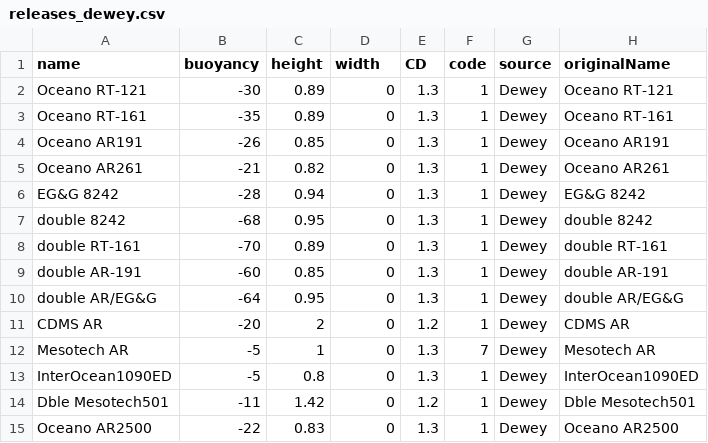
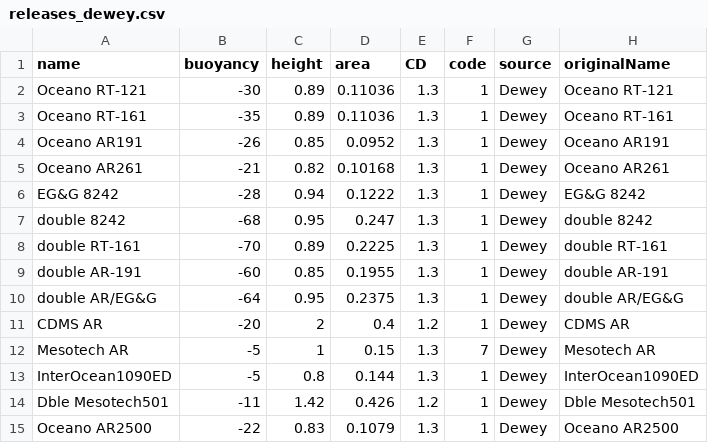
Before and after one commit to dankelley/mooring, a CSV file: create_data/dewey/releases_dewey.csv, drawn as a sheet.

Commit message:
releases now store height,area, not height,width
See https://github.com/dankelley/mooring/issues/42

```diff
--- a/create_data/dewey/releases_dewey.csv
+++ b/create_data/dewey/releases_dewey.csv
@@ -1,15 +1,15 @@
-"name","buoyancy","height","width","CD","code","source","originalName"
-"Oceano RT-121",-30,0.89,0,1.3,1,"Dewey","Oceano RT-121"
-"Oceano RT-161",-35,0.89,0,1.3,1,"Dewey","Oceano RT-161"
-"Oceano AR191",-26,0.85,0,1.3,1,"Dewey","Oceano AR191"
-"Oceano AR261",-21,0.82,0,1.3,1,"Dewey","Oceano AR261"
-"EG&G 8242",-28,0.94,0,1.3,1,"Dewey","EG&G 8242"
-"double 8242",-68,0.95,0,1.3,1,"Dewey","double 8242"
-"double RT-161",-70,0.89,0,1.3,1,"Dewey","double RT-161"
-"double AR-191",-60,0.85,0,1.3,1,"Dewey","double AR-191"
-"double AR/EG&G",-64,0.95,0,1.3,1,"Dewey","double AR/EG&G"
-"CDMS AR",-20,2,0,1.2,1,"Dewey","CDMS AR"
-"Mesotech AR",-5,1,0,1.3,7,"Dewey","Mesotech AR"
-"InterOcean1090ED",-5,0.8,0,1.3,1,"Dewey","InterOcean1090ED"
-"Dble Mesotech501",-11,1.42,0,1.2,1,"Dewey","Dble Mesotech501"
-"Oceano AR2500",-22,0.83,0,1.3,1,"Dewey","Oceano AR2500"
+"name","buoyancy","height","area","CD","code","source","originalName"
+"Oceano RT-121",-30,0.89,0.11036,1.3,1,"Dewey","Oceano RT-121"
+"Oceano RT-161",-35,0.89,0.11036,1.3,1,"Dewey","Oceano RT-161"
+"Oceano AR191",-26,0.85,0.0952,1.3,1,"Dewey","Oceano AR191"
+"Oceano AR261",-21,0.82,0.10168,1.3,1,"Dewey","Oceano AR261"
+"EG&G 8242",-28,0.94,0.1222,1.3,1,"Dewey","EG&G 8242"
+"double 8242",-68,0.95,0.247,1.3,1,"Dewey","double 8242"
+"double RT-161",-70,0.89,0.2225,1.3,1,"Dewey","double RT-161"
+"double AR-191",-60,0.85,0.1955,1.3,1,"Dewey","double AR-191"
+"double AR/EG&G",-64,0.95,0.2375,1.3,1,"Dewey","double AR/EG&G"
+"CDMS AR",-20,2,0.4,1.2,1,"Dewey","CDMS AR"
+"Mesotech AR",-5,1,0.15,1.3,7,"Dewey","Mesotech AR"
+"InterOcean1090ED",-5,0.8,0.144,1.3,1,"Dewey","InterOcean1090ED"
+"Dble Mesotech501",-11,1.42,0.426,1.2,1,"Dewey","Dble Mesotech501"
+"Oceano AR2500",-22,0.83,0.1079,1.3,1,"Dewey","Oceano AR2500"
```
Also changed, not shown: create_data/bio/releases_bio.csv, create_data/releases_bio.csv, 22 other files.
